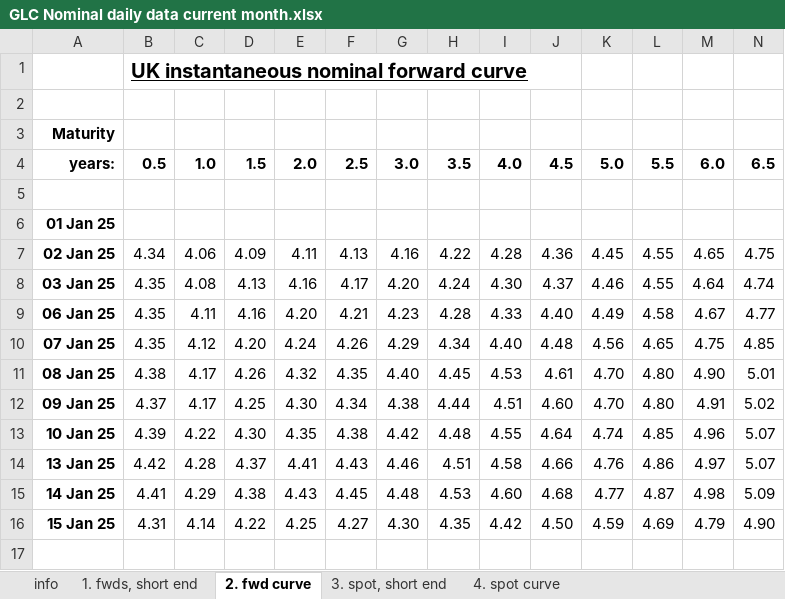
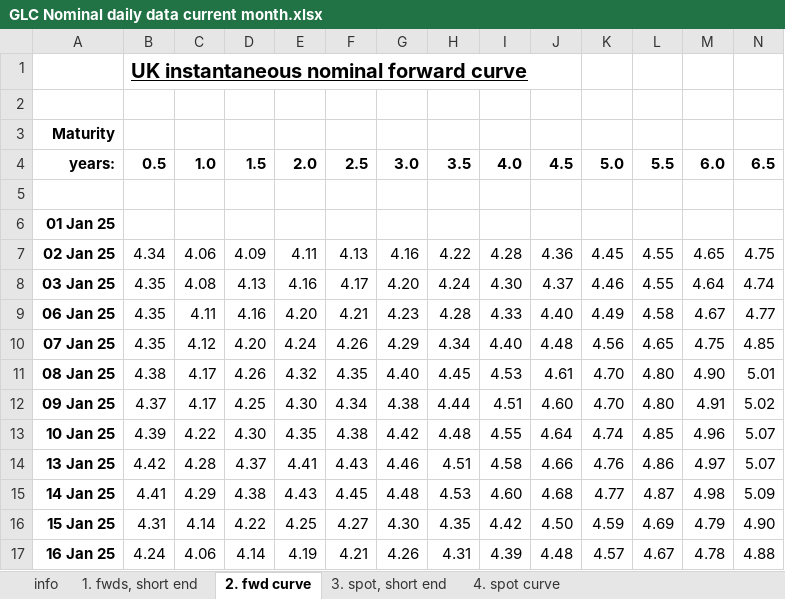
Before and after one commit to nathankelion/mortgage_calculator, an Excel workbook: data/GLC Nominal daily data current month.xlsx, sheet 2. fwd curve, drawn as a sheet; only a part is shown; values as stored, in another font and other column widths than the file's, no borders; rows hold the shown columns only; the diff names each change by its address in the sheet, - before the commit and + after, or states it on an @@ line.

```diff
--- a/data/GLC Nominal daily data current month.xlsx (sheet 2. fwd curve)
+++ b/data/GLC Nominal daily data current month.xlsx (sheet 2. fwd curve)
+row 17: 16 Jan 25 | 4.24 | 4.06 | 4.14 | 4.19 | 4.21 | 4.26 | 4.31 | 4.39 | 4.48 | 4.57 | 4.67 | 4.78 | 4.88
```
Also changed, not shown: sheet 4. spot curve, sheet 1. fwds, short end, sheet 3. spot, short end.
